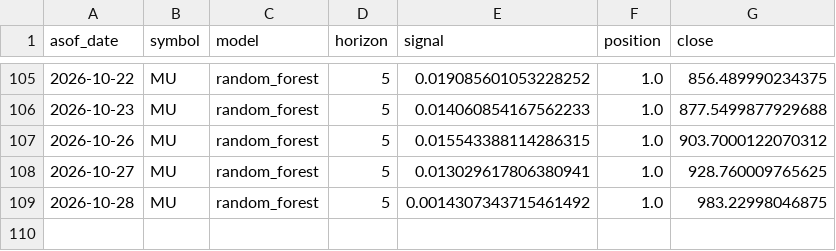
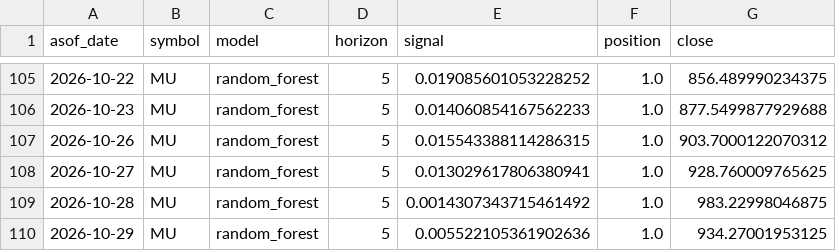
Before and after one commit to dofliu/ai-stock-prediction, a CSV file: data/journal/forecasts.csv, drawn as a sheet; only a part is shown, gaps mark what is left out.

```diff
--- a/data/journal/forecasts.csv
+++ b/data/journal/forecasts.csv
@@ -109 +109,2 @@ asof_date,symbol,model,horizon,signal,position,close
 2026-10-28,MU,random_forest,5,0.0014307343715461492,1.0,983.22998046875
+2026-10-29,MU,random_forest,5,0.005522105361902636,1.0,934.27001953125
```
Also changed, not shown: data/prices/2337.TW.csv, data/prices/2344.TW.csv, 4 other files.
